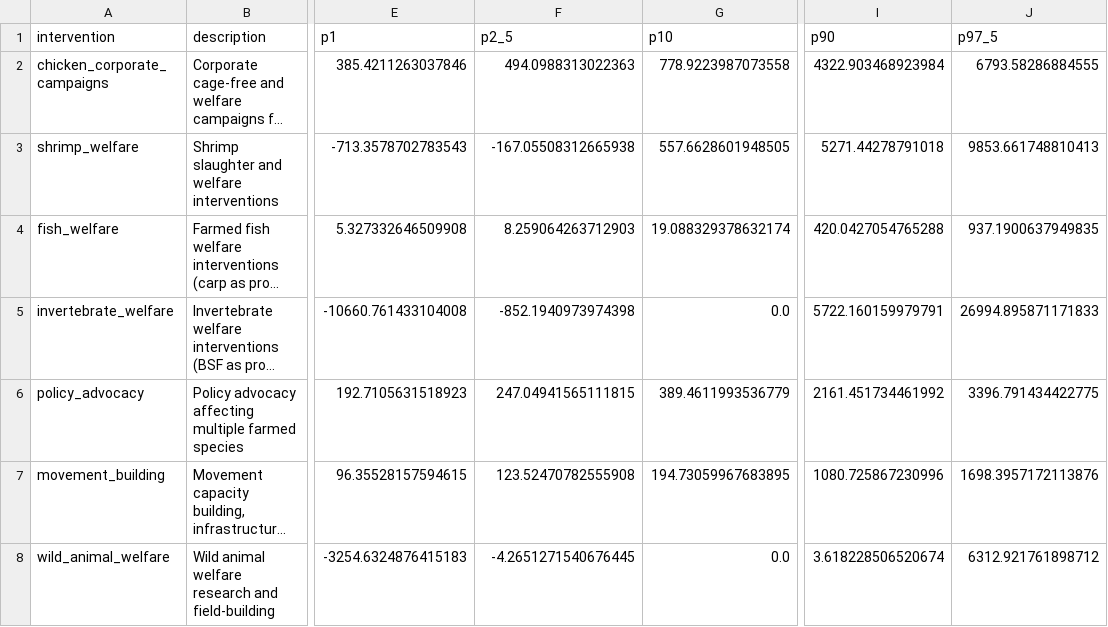
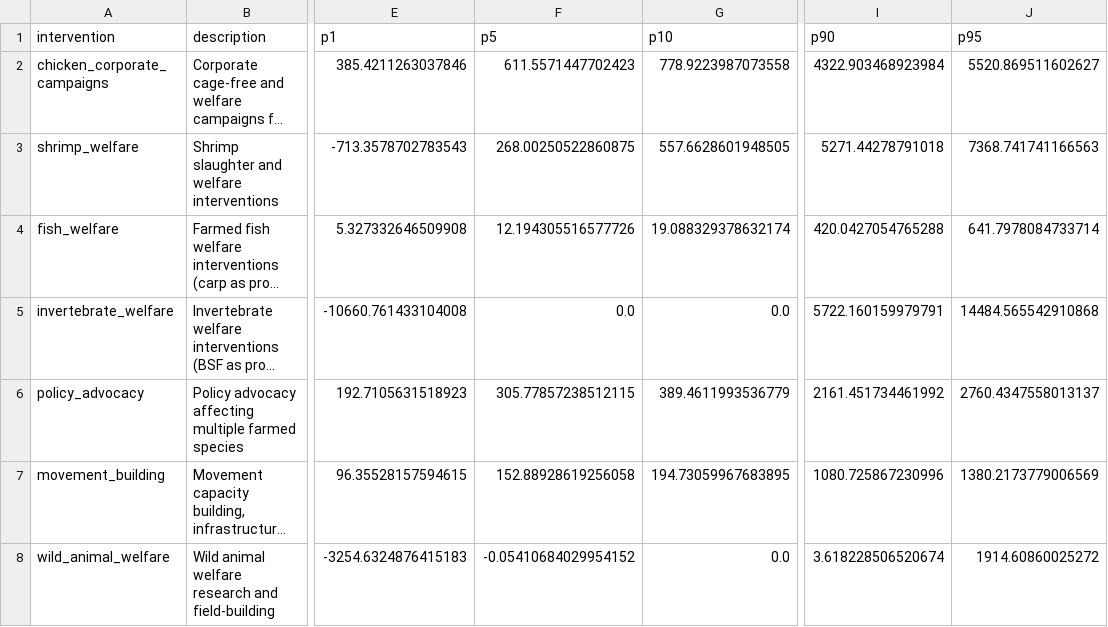
Before and after one commit to laurakduffy/quiz-data-combined, a CSV file: all-intervention-models/aw-models/data/outputs/aw_model_extended_statistics.csv, drawn as a sheet; only a part is shown, gaps mark what is left out; long unchanged cells end in …; the diff names each change by its address in the sheet, - before the commit and + after, or states it on an @@ line.

```diff
--- a/all-intervention-models/aw-models/data/outputs/aw_model_extended_statistics.csv
+++ b/all-intervention-models/aw-models/data/outputs/aw_model_extended_statistics.csv
-F1: p2_5
+F1: p5
-J1: p97_5
+J1: p95
-F2 (p5): 494.0988313022363
+F2 (p5): 611.5571447702423
-J2 (p95): 6793.58286884555
+J2 (p95): 5520.869511602627
-F3 (p5): -167.05508312665938
+F3 (p5): 268.00250522860875
-J3 (p95): 9853.661748810413
+J3 (p95): 7368.741741166563
-F4 (p5): 8.259064263712903
+F4 (p5): 12.194305516577726
-J4 (p95): 937.1900637949835
+J4 (p95): 641.7978084733714
-F5 (p5): -852.1940973974398
+F5 (p5): 0.0
-J5 (p95): 26994.895871171833
+J5 (p95): 14484.565542910868
-F6 (p5): 247.04941565111815
+F6 (p5): 305.77857238512115
-J6 (p95): 3396.791434422775
+J6 (p95): 2760.4347558013137
-F7 (p5): 123.52470782555908
+F7 (p5): 152.88928619256058
-J7 (p95): 1698.3957172113876
+J7 (p95): 1380.2173779006569
-F8 (p5): -4.2651271540676445
+F8 (p5): -0.05410684029954152
-J8 (p95): 6312.921761898712
+J8 (p95): 1914.60860025272
```
Also changed, not shown: all-intervention-models/aw-models/data/outputs/ea_awf_statistics.csv, all-intervention-models/aw-models/data/outputs/navigation_fund_general_statistics.csv, 25 other files.
